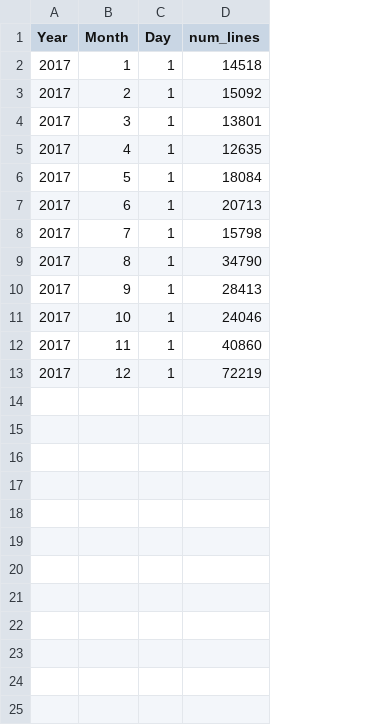
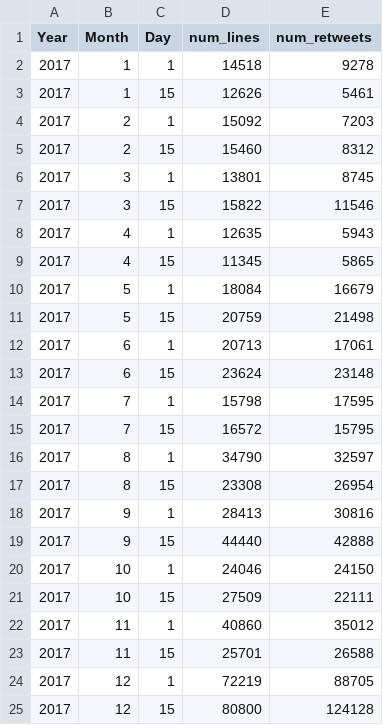
Before and after one commit to rianhughes/Modeling_Markets_Data_Science, a CSV file: 3_Social_Monitoring/GetOldTweets3/B_Tweet_Data_Processed/B_GetOldTweet_bitcoin_GetNum_.csv, drawn as a sheet; addresses are those after the commit; the diff names each change by its address in the sheet, - before the commit and + after, or states it on an @@ line.

Commit message:
Added the number of retweets to the prelim plot

```diff
--- a/3_Social_Monitoring/GetOldTweets3/B_Tweet_Data_Processed/B_GetOldTweet_bitcoin_GetNum_.csv
+++ b/3_Social_Monitoring/GetOldTweets3/B_Tweet_Data_Processed/B_GetOldTweet_bitcoin_GetNum_.csv
+column E (num_retweets), row 2: 9278; row 4: 7203; row 6: 8745; row 8: 5943; row 10: 16679; row 12: 17061; row 14: 17595; row 16: 32597; row 18: 30816; row 20: 24150; row 22: 35012; row 24: 88705
+row 3: 2017 | 1 | 15 | 12626 | 5461
+row 5: 2017 | 2 | 15 | 15460 | 8312
+row 7: 2017 | 3 | 15 | 15822 | 11546
+row 9: 2017 | 4 | 15 | 11345 | 5865
+row 11: 2017 | 5 | 15 | 20759 | 21498
+row 13: 2017 | 6 | 15 | 23624 | 23148
+row 15: 2017 | 7 | 15 | 16572 | 15795
+row 17: 2017 | 8 | 15 | 23308 | 26954
+row 19: 2017 | 9 | 15 | 44440 | 42888
+row 21: 2017 | 10 | 15 | 27509 | 22111
+row 23: 2017 | 11 | 15 | 25701 | 26588
+row 25: 2017 | 12 | 15 | 80800 | 124128
```
Also changed, not shown: 7 other files.
